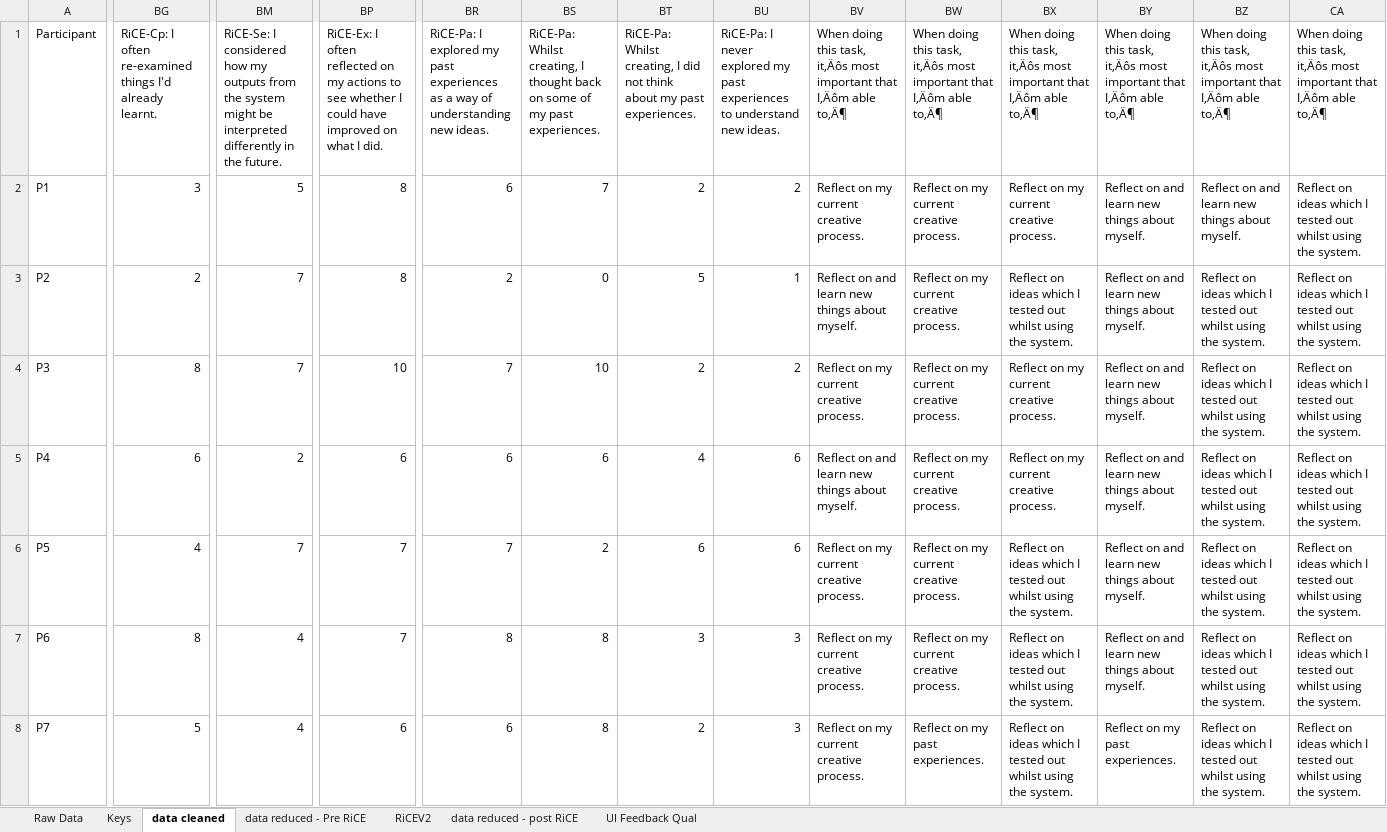
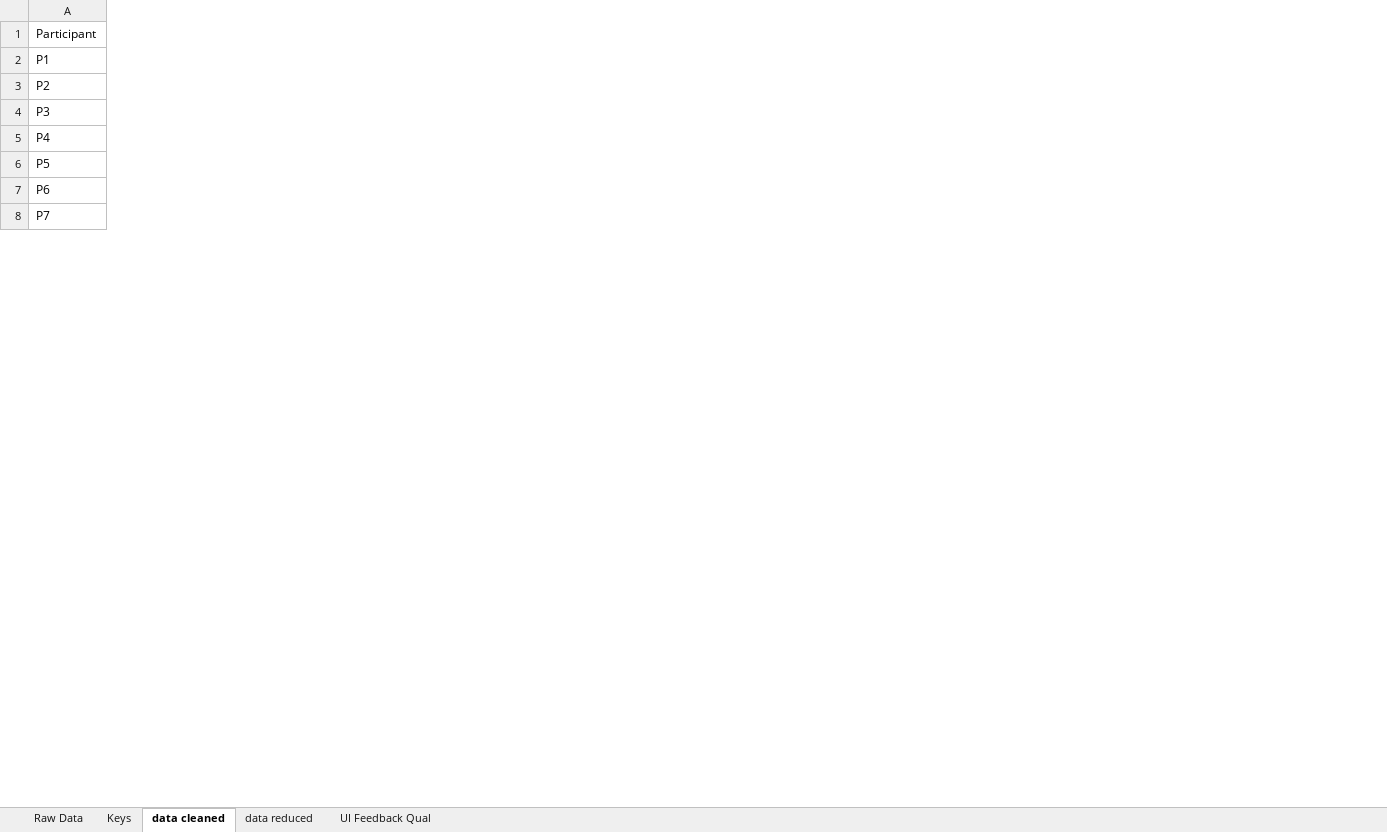
Before and after one commit to thecoreyford/Exploring-Reflection-and-Engagment-with-an-AI-based-CST, an Excel workbook: 2_USER_STUDY/Questionnaire_Data.xlsx, sheet data cleaned, drawn as a sheet; only a part is shown, gaps mark what is left out; values as stored, in another font and other column widths than the file's, no borders; the diff covers the shown part only; the diff names each change by its address in the sheet, - before the commit and + after, or states it on an @@ line.

```diff
--- a/2_USER_STUDY/Questionnaire_Data.xlsx (sheet data cleaned)
+++ b/2_USER_STUDY/Questionnaire_Data.xlsx (sheet data cleaned)
-sheet tab: data reduced - post RiCE
+sheet tab: data reduced
-sheet tab: data reduced - Pre RiCE
-sheet tab: RiCEV2
-column BG, rows 1-8: RiCE-Cp: I often re-examined things I'd already learnt. | 3 | 2 | 8 | 6 | 4 | 8 | 5
-column BM, rows 1-8: RiCE-Se: I considered how my outputs from the system might be interpreted differently in the future. | 5 | 7 | 7 | 2 | 7 | 4 | 4
@@ column BP hidden, rows 1-8: RiCE-Ex: I often reflected on my actions to see whether I could have improved on what I did. | 8 | 8 | 10 | 6 | 7 | 7 | 6 @@
@@ column BR hidden, rows 1-8: RiCE-Pa: I explored my past experiences as a way of understanding new ideas. | 6 | 2 | 7 | 6 | 7 | 8 | 6 @@
@@ column BS hidden, rows 1-8: RiCE-Pa: Whilst creating, I thought back on some of my past experiences. | 7 | 0 | 10 | 6 | 2 | 8 | 8 @@
@@ column BT hidden, rows 1-8: RiCE-Pa: Whilst creating, I did not think about my past experiences. | 2 | 5 | 2 | 4 | 6 | 3 | 2 @@
-column BU, rows 1-8: RiCE-Pa: I never explored my past experiences to understand new ideas. | 2 | 1 | 2 | 6 | 6 | 3 | 3
-column BV, rows 1-8: When doing this task, it‚Äôs most important that I‚Äôm able to‚Ä¶ | Reflect on my current creative process. | Reflect on and learn new things about myself. | Reflect on my current creative process. | Reflect on and learn new things about myself. | Reflect on my current creative process. | Reflect on my current creative process. | Reflect on my current creative process.
-column BW, rows 1-8: When doing this task, it‚Äôs most important that I‚Äôm able to‚Ä¶ | Reflect on my current creative process. | Reflect on my current creative process. | Reflect on my current creative process. | Reflect on my current creative process. | Reflect on my current creative process. | Reflect on my current creative process. | Reflect on my past experiences.
-column BX, rows 1-8: When doing this task, it‚Äôs most important that I‚Äôm able to‚Ä¶ | Reflect on my current creative process. | Reflect on ideas which I tested out whilst using the system. | Reflect on my current creative process. | Reflect on my current creative process. | Reflect on ideas which I tested out whilst using the system. | Reflect on ideas which I tested out whilst using the system. | Reflect on ideas which I tested out whilst using the system.
-column BY, rows 1-8: When doing this task, it‚Äôs most important that I‚Äôm able to‚Ä¶ | Reflect on and learn new things about myself. | Reflect on and learn new things about myself. | Reflect on and learn new things about myself. | Reflect on and learn new things about myself. | Reflect on and learn new things about myself. | Reflect on and learn new things about myself. | Reflect on my past experiences.
-column BZ, rows 1-8: When doing this task, it‚Äôs most important that I‚Äôm able to‚Ä¶ | Reflect on and learn new things about myself. | Reflect on ideas which I tested out whilst using the system. | Reflect on ideas which I tested out whilst using the system. | Reflect on ideas which I tested out whilst using the system. | Reflect on ideas which I tested out whilst using the system. | Reflect on ideas which I tested out whilst using the system. | Reflect on ideas which I tested out whilst using the system.
-column CA, rows 1-8: When doing this task, it‚Äôs most important that I‚Äôm able to‚Ä¶ | Reflect on ideas which I tested out whilst using the system. | Reflect on ideas which I tested out whilst using the system. | Reflect on ideas which I tested out whilst using the system. | Reflect on ideas which I tested out whilst using the system. | Reflect on ideas which I tested out whilst using the system. | Reflect on ideas which I tested out whilst using the system. | Reflect on ideas which I tested out whilst using the system.
```
Also changed, not shown: 43 removed columns and 7 edited cells elsewhere in this sheet, sheet Raw Data, sheet data reduced, sheet Keys, 5 other files.
